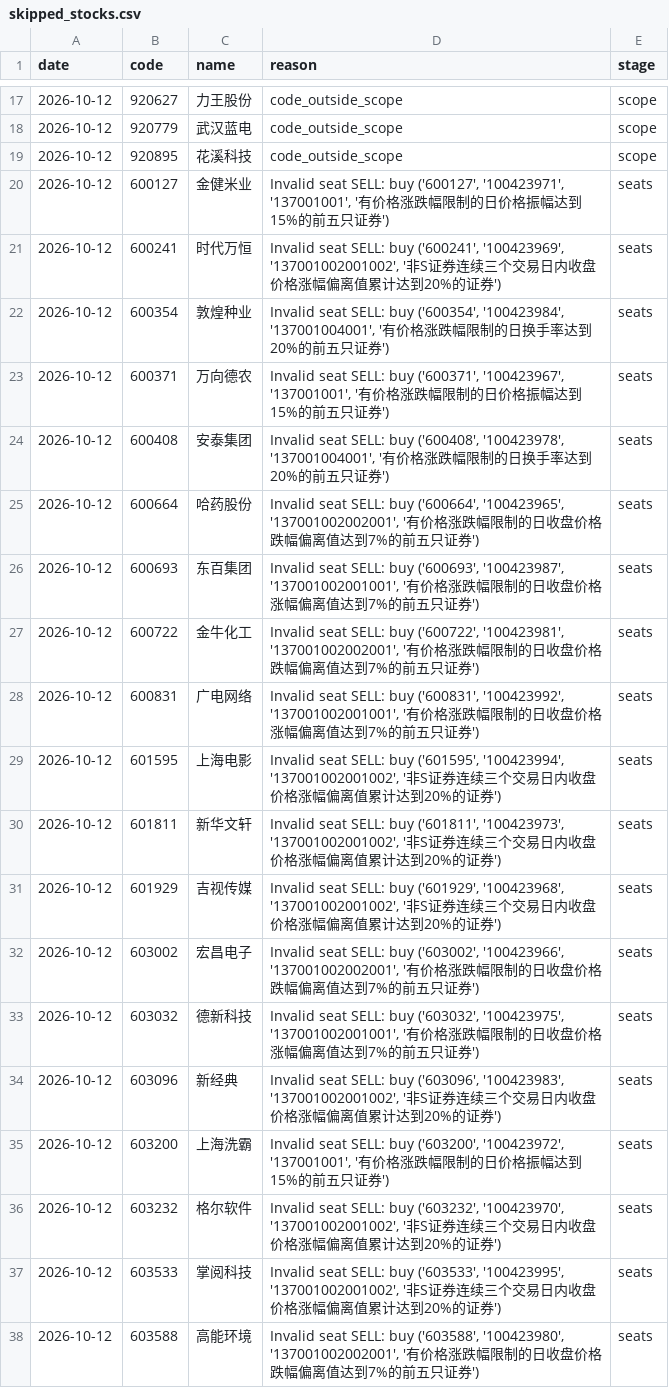
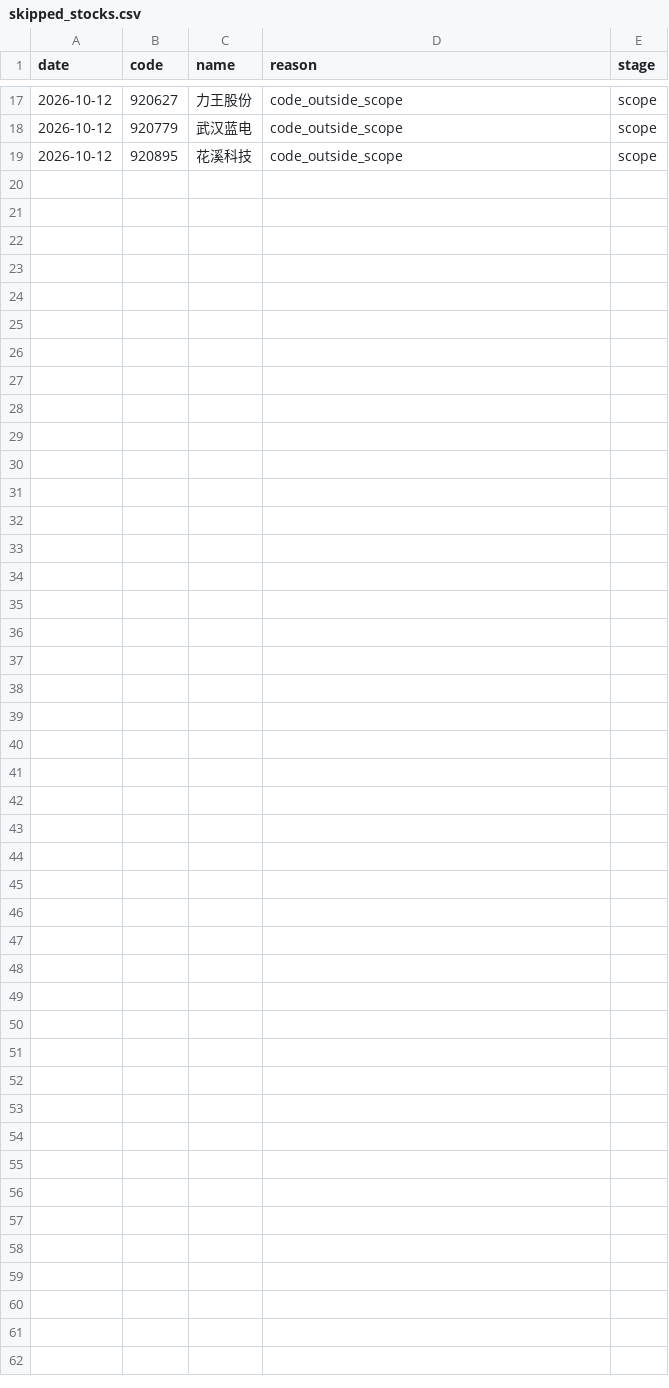
Before and after one commit to huvan9527-a11y/longhu, a CSV file: reports/skipped_stocks.csv, drawn as a sheet; only a part is shown, gaps mark what is left out; the diff covers the shown part only; the diff names each change by its address in the sheet, - before the commit and + after, or states it on an @@ line.

```diff
--- a/reports/skipped_stocks.csv
+++ b/reports/skipped_stocks.csv
-row 20: 2026-10-12 | 600127 | 金健米业 | Invalid seat SELL: buy ('600127', '100423971', '137001001', '有价格涨跌幅限制的日价格振幅达到15%的前五只证券') | seats
-row 21: 2026-10-12 | 600241 | 时代万恒 | Invalid seat SELL: buy ('600241', '100423969', '137001002001002', '非S证券连续三个交易日内收盘价格涨幅偏离值累计达到20%的证券') | seats
-row 22: 2026-10-12 | 600354 | 敦煌种业 | Invalid seat SELL: buy ('600354', '100423984', '137001004001', '有价格涨跌幅限制的日换手率达到20%的前五只证券') | seats
-row 23: 2026-10-12 | 600371 | 万向德农 | Invalid seat SELL: buy ('600371', '100423967', '137001001', '有价格涨跌幅限制的日价格振幅达到15%的前五只证券') | seats
-row 24: 2026-10-12 | 600408 | 安泰集团 | Invalid seat SELL: buy ('600408', '100423978', '137001004001', '有价格涨跌幅限制的日换手率达到20%的前五只证券') | seats
-row 25: 2026-10-12 | 600664 | 哈药股份 | Invalid seat SELL: buy ('600664', '100423965', '137001002002001', '有价格涨跌幅限制的日收盘价格跌幅偏离值达到7%的前五只证券') | seats
-row 26: 2026-10-12 | 600693 | 东百集团 | Invalid seat SELL: buy ('600693', '100423987', '137001002001001', '有价格涨跌幅限制的日收盘价格涨幅偏离值达到7%的前五只证券') | seats
-row 27: 2026-10-12 | 600722 | 金牛化工 | Invalid seat SELL: buy ('600722', '100423981', '137001002002001', '有价格涨跌幅限制的日收盘价格跌幅偏离值达到7%的前五只证券') | seats
-row 28: 2026-10-12 | 600831 | 广电网络 | Invalid seat SELL: buy ('600831', '100423992', '137001002001001', '有价格涨跌幅限制的日收盘价格涨幅偏离值达到7%的前五只证券') | seats
-row 29: 2026-10-12 | 601595 | 上海电影 | Invalid seat SELL: buy ('601595', '100423994', '137001002001002', '非S证券连续三个交易日内收盘价格涨幅偏离值累计达到20%的证券') | seats
-row 30: 2026-10-12 | 601811 | 新华文轩 | Invalid seat SELL: buy ('601811', '100423973', '137001002001002', '非S证券连续三个交易日内收盘价格涨幅偏离值累计达到20%的证券') | seats
-row 31: 2026-10-12 | 601929 | 吉视传媒 | Invalid seat SELL: buy ('601929', '100423968', '137001002001002', '非S证券连续三个交易日内收盘价格涨幅偏离值累计达到20%的证券') | seats
-row 32: 2026-10-12 | 603002 | 宏昌电子 | Invalid seat SELL: buy ('603002', '100423966', '137001002002001', '有价格涨跌幅限制的日收盘价格跌幅偏离值达到7%的前五只证券') | seats
-row 33: 2026-10-12 | 603032 | 德新科技 | Invalid seat SELL: buy ('603032', '100423975', '137001002001001', '有价格涨跌幅限制的日收盘价格涨幅偏离值达到7%的前五只证券') | seats
-row 34: 2026-10-12 | 603096 | 新经典 | Invalid seat SELL: buy ('603096', '100423983', '137001002001002', '非S证券连续三个交易日内收盘价格涨幅偏离值累计达到20%的证券') | seats
-row 35: 2026-10-12 | 603200 | 上海洗霸 | Invalid seat SELL: buy ('603200', '100423972', '137001001', '有价格涨跌幅限制的日价格振幅达到15%的前五只证券') | seats
-row 36: 2026-10-12 | 603232 | 格尔软件 | Invalid seat SELL: buy ('603232', '100423970', '137001002001002', '非S证券连续三个交易日内收盘价格涨幅偏离值累计达到20%的证券') | seats
-row 37: 2026-10-12 | 603533 | 掌阅科技 | Invalid seat SELL: buy ('603533', '100423995', '137001002001002', '非S证券连续三个交易日内收盘价格涨幅偏离值累计达到20%的证券') | seats
-row 38: 2026-10-12 | 603588 | 高能环境 | Invalid seat SELL: buy ('603588', '100423980', '137001002002001', '有价格涨跌幅限制的日收盘价格跌幅偏离值达到7%的前五只证券') | seats
```
Also changed, not shown: 11 removed rows elsewhere in this file, reports/screening_audit_latest.csv, 2 other files.
